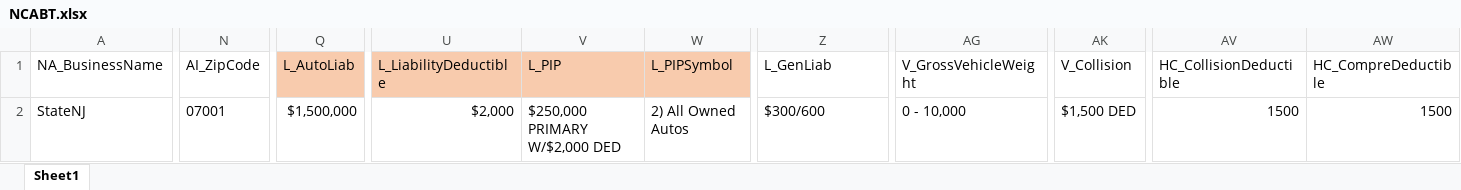
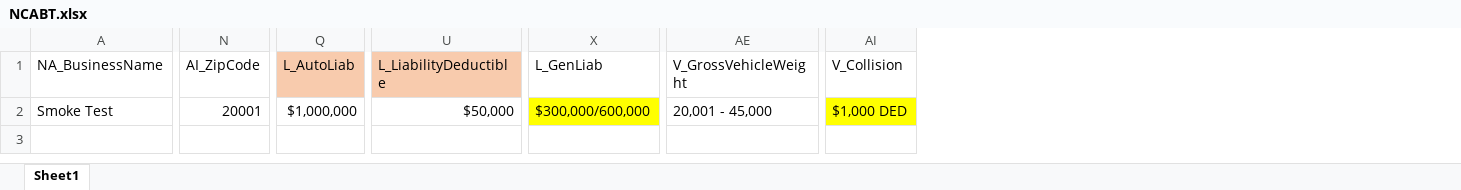
Before and after one commit to asllie27/NCABT_Repo, an Excel workbook: Test Data/Happy Path/NCABT.xlsx, sheet Sheet1, drawn as a sheet; only a part is shown, gaps mark what is left out; values as stored, in another font and other column widths than the file's, no borders; removed rows and columns are numbered as before the commit, all else as after; the diff covers the shown part only; the diff names each change by its address in the sheet, - before the commit and + after, or states it on an @@ line.

```diff
--- a/Test Data/Happy Path/NCABT.xlsx (sheet Sheet1)
+++ b/Test Data/Happy Path/NCABT.xlsx (sheet Sheet1)
-column V (L_PIP), row 2: $250,000 PRIMARY W/$2,000 DED
-column W (L_PIPSymbol), row 2: 2) All Owned Autos
-column AV (HC_CollisionDeductible), row 2: 1500
-column AW (HC_CompreDeductible), row 2: 1500
-A2 (NA_BusinessName): StateNJ
+A2 (NA_BusinessName): Smoke Test
-N2 (AI_ZipCode): 07001
+N2 (AI_ZipCode): 20001
-Q2 (L_AutoLiab): $1,500,000
+Q2 (L_AutoLiab): $1,000,000
-U2 (L_LiabilityDeductible): $2,000
+U2 (L_LiabilityDeductible): $50,000
-X2 (L_GenLiab): $300/600
+X2 (L_GenLiab): $300,000/600,000
-X2 fill: none
+X2 fill: #FFFF00
-AE2 (V_GrossVehicleWeight): 0 - 10,000
+AE2 (V_GrossVehicleWeight): 20,001 - 45,000
-AI2 (V_Collision): $1,500 DED
+AI2 (V_Collision): $1,000 DED
-AI2 fill: none
+AI2 fill: #FFFF00
```
Also changed, not shown: 14 edited cells and cell formats elsewhere in this sheet, 5 other files.
